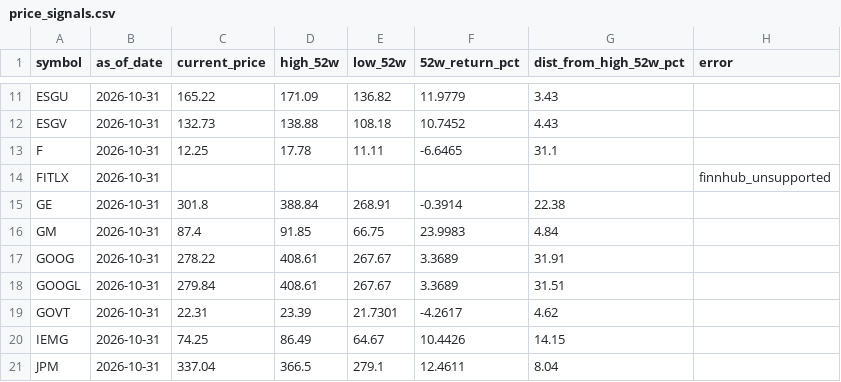
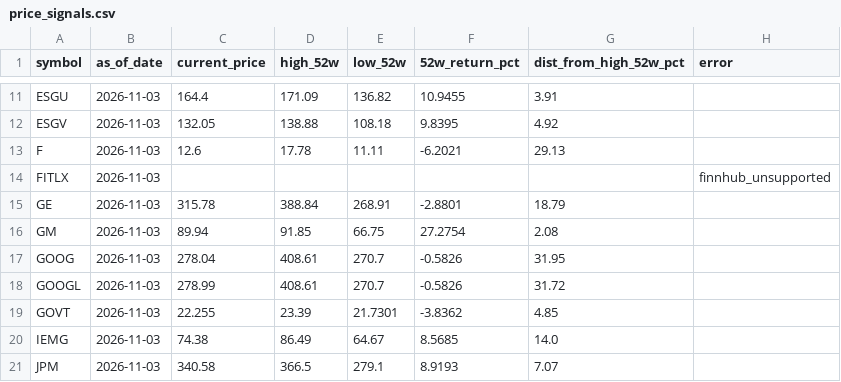
Before and after one commit to kryn-com/fidelity, a CSV file: data/price_signals.csv, drawn as a sheet; only a part is shown, gaps mark what is left out; the diff covers the shown part only; the diff names each change by its address in the sheet, - before the commit and + after, or states it on an @@ line.

```diff
--- a/data/price_signals.csv
+++ b/data/price_signals.csv
-B11:B21 (as_of_date): 2026-10-31
+B11:B21 (as_of_date): 2026-11-03
-C11 (current_price): 165.22
+C11 (current_price): 164.4
-F11 (52w_return_pct): 11.9779
+F11 (52w_return_pct): 10.9455
-G11 (dist_from_high_52w_pct): 3.43
+G11 (dist_from_high_52w_pct): 3.91
-C12 (current_price): 132.73
+C12 (current_price): 132.05
-F12 (52w_return_pct): 10.7452
+F12 (52w_return_pct): 9.8395
-G12 (dist_from_high_52w_pct): 4.43
+G12 (dist_from_high_52w_pct): 4.92
-C13 (current_price): 12.25
+C13 (current_price): 12.6
-F13 (52w_return_pct): -6.6465
+F13 (52w_return_pct): -6.2021
-G13 (dist_from_high_52w_pct): 31.1
+G13 (dist_from_high_52w_pct): 29.13
-C15 (current_price): 301.8
+C15 (current_price): 315.78
-F15 (52w_return_pct): -0.3914
+F15 (52w_return_pct): -2.8801
-G15 (dist_from_high_52w_pct): 22.38
+G15 (dist_from_high_52w_pct): 18.79
-C16 (current_price): 87.4
+C16 (current_price): 89.94
-F16 (52w_return_pct): 23.9983
+F16 (52w_return_pct): 27.2754
-G16 (dist_from_high_52w_pct): 4.84
+G16 (dist_from_high_52w_pct): 2.08
-C17 (current_price): 278.22
+C17 (current_price): 278.04
-E17:E18 (low_52w): 267.67
+E17:E18 (low_52w): 270.7
-F17:F18 (52w_return_pct): 3.3689
+F17:F18 (52w_return_pct): -0.5826
-G17 (dist_from_high_52w_pct): 31.91
+G17 (dist_from_high_52w_pct): 31.95
-C18 (current_price): 279.84
+C18 (current_price): 278.99
-G18 (dist_from_high_52w_pct): 31.51
+G18 (dist_from_high_52w_pct): 31.72
-C19 (current_price): 22.31
+C19 (current_price): 22.255
-F19 (52w_return_pct): -4.2617
+F19 (52w_return_pct): -3.8362
-G19 (dist_from_high_52w_pct): 4.62
+G19 (dist_from_high_52w_pct): 4.85
-C20 (current_price): 74.25
+C20 (current_price): 74.38
-F20 (52w_return_pct): 10.4426
+F20 (52w_return_pct): 8.5685
-G20 (dist_from_high_52w_pct): 14.15
+G20 (dist_from_high_52w_pct): 14.0
-C21 (current_price): 337.04
+C21 (current_price): 340.58
-F21 (52w_return_pct): 12.4611
+F21 (52w_return_pct): 8.9193
-G21 (dist_from_high_52w_pct): 8.04
+G21 (dist_from_high_52w_pct): 7.07
```
Also changed, not shown: 150 edited cells elsewhere in this file.
